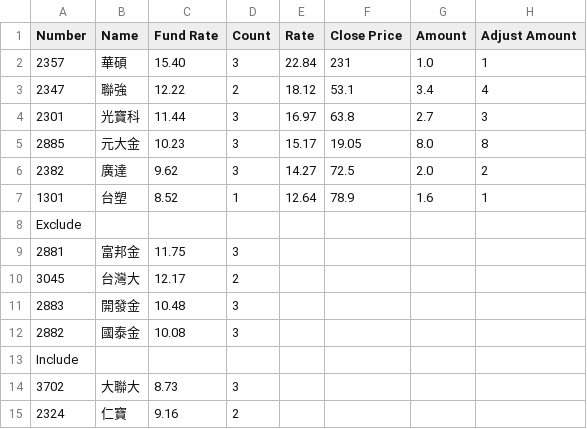
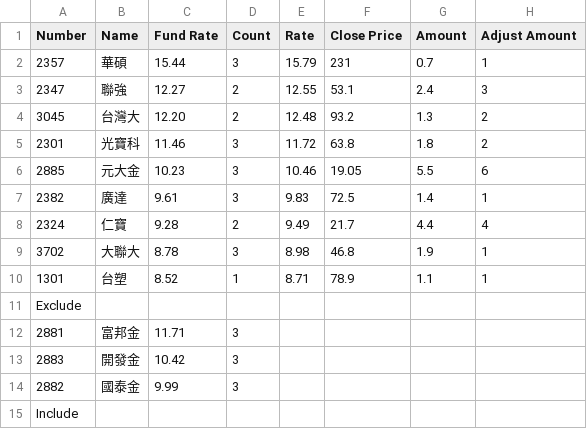
Before and after one commit to hypnoslin/etf, a CSV file: 2022-10-13/merged.csv, drawn as a sheet.

```diff
--- a/2022-10-13/merged.csv
+++ b/2022-10-13/merged.csv
@@ -1,15 +1,15 @@
 Number,Name,Fund Rate,Count,Rate,Close Price,Amount,Adjust Amount
-2357,華碩,15.40,3,22.84,231,1.0,1
-2347,聯強,12.22,2,18.12,53.1,3.4,4
-2301,光寶科,11.44,3,16.97,63.8,2.7,3
-2885,元大金,10.23,3,15.17,19.05,8.0,8
-2382,廣達,9.62,3,14.27,72.5,2.0,2
-1301,台塑,8.52,1,12.64,78.9,1.6,1
+2357,華碩,15.44,3,15.79,231,0.7,1
+2347,聯強,12.27,2,12.55,53.1,2.4,3
+3045,台灣大,12.20,2,12.48,93.2,1.3,2
+2301,光寶科,11.46,3,11.72,63.8,1.8,2
+2885,元大金,10.23,3,10.46,19.05,5.5,6
+2382,廣達,9.61,3,9.83,72.5,1.4,1
+2324,仁寶,9.28,2,9.49,21.7,4.4,4
+3702,大聯大,8.78,3,8.98,46.8,1.9,1
+1301,台塑,8.52,1,8.71,78.9,1.1,1
 Exclude,,,,,,,
-2881,富邦金,11.75,3,,,,
-3045,台灣大,12.17,2,,,,
-2883,開發金,10.48,3,,,,
-2882,國泰金,10.08,3,,,,
+2881,富邦金,11.71,3,,,,
+2883,開發金,10.42,3,,,,
+2882,國泰金,9.99,3,,,,
 Include,,,,,,,
-3702,大聯大,8.73,3,,,,
-2324,仁寶,9.16,2,,,,
```
Also changed, not shown: 1 other file.
